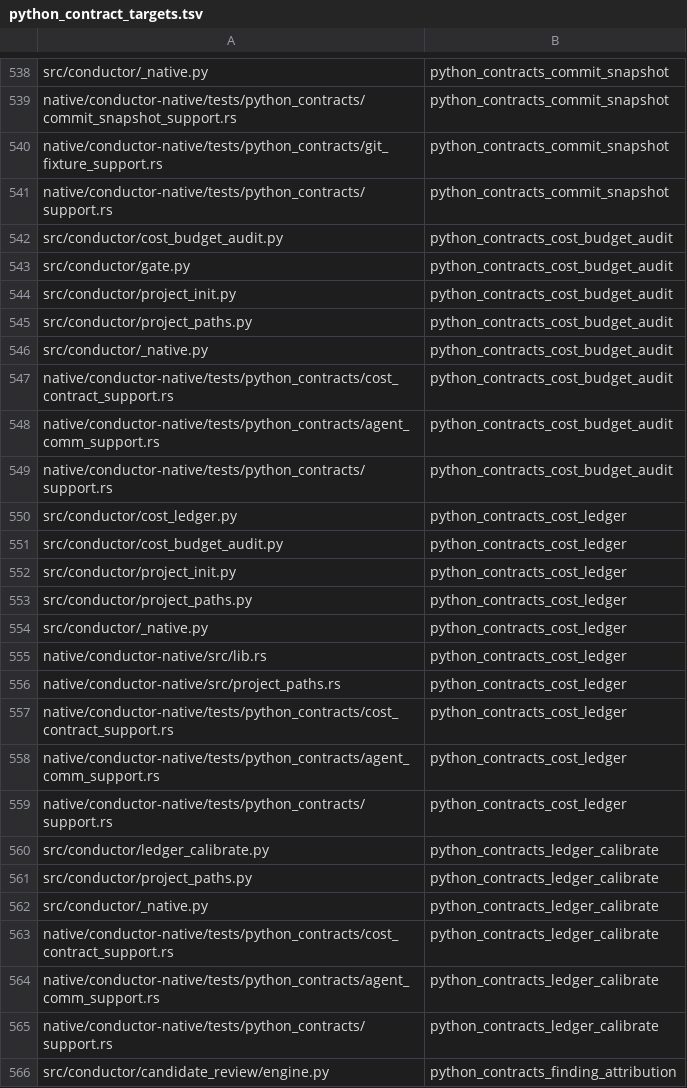
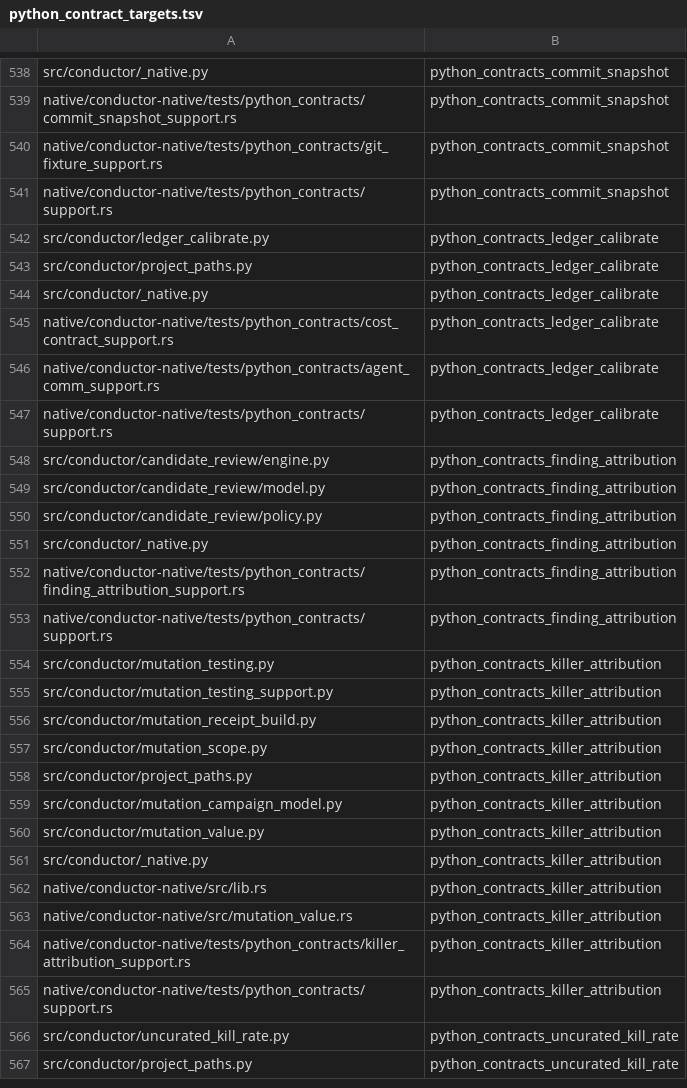
Before and after one commit to mcpirate17/llm-forge, a TSV file: native/conductor-native/src/python_contract_targets.tsv, drawn as a sheet; only a part is shown, gaps mark what is left out; the shorter side is filled out with more unchanged rows.

Commit message:
feat(governance): add native claims and retire ledger adapters
Serialize native claim lifecycle and heartbeat updates under the common Git
transaction lock, expose lifecycle CLI commands, and report write-hook failures.
Move host budget orchestration and gate evidence into Rust, use libgit2 for
ledger history, and constrain origin-derived cache paths to safe GitHub slugs.
Delete superseded Python ledger and binary-selection adapters and their
exclusive compatibility fixtures. Resolve ledger state through native XDG/HOME
defaults rather than a fixed mount. Keep routing reports distinct from budget
reports and leave CI-history refresh explicit.

Validation: 436 selected native release tests passed, one optional grammar test
ignored; 51 remaining compatibility checks passed. Full committed-tree checks
run before publication. No open GitHub issue covered this milestone.

Agent: codex-forge-native

```diff
--- a/native/conductor-native/src/python_contract_targets.tsv
+++ b/native/conductor-native/src/python_contract_targets.tsv
@@ -541,20 +541,2 @@ native/conductor-native/tests/python_contracts/git_fixture_support.rs	python_con
 native/conductor-native/tests/python_contracts/support.rs	python_contracts_commit_snapshot
-src/conductor/cost_budget_audit.py	python_contracts_cost_budget_audit
-src/conductor/gate.py	python_contracts_cost_budget_audit
-src/conductor/project_init.py	python_contracts_cost_budget_audit
-src/conductor/project_paths.py	python_contracts_cost_budget_audit
-src/conductor/_native.py	python_contracts_cost_budget_audit
-native/conductor-native/tests/python_contracts/cost_contract_support.rs	python_contracts_cost_budget_audit
-native/conductor-native/tests/python_contracts/agent_comm_support.rs	python_contracts_cost_budget_audit
-native/conductor-native/tests/python_contracts/support.rs	python_contracts_cost_budget_audit
-src/conductor/cost_ledger.py	python_contracts_cost_ledger
-src/conductor/cost_budget_audit.py	python_contracts_cost_ledger
-src/conductor/project_init.py	python_contracts_cost_ledger
-src/conductor/project_paths.py	python_contracts_cost_ledger
-src/conductor/_native.py	python_contracts_cost_ledger
-native/conductor-native/src/lib.rs	python_contracts_cost_ledger
-native/conductor-native/src/project_paths.rs	python_contracts_cost_ledger
-native/conductor-native/tests/python_contracts/cost_contract_support.rs	python_contracts_cost_ledger
-native/conductor-native/tests/python_contracts/agent_comm_support.rs	python_contracts_cost_ledger
-native/conductor-native/tests/python_contracts/support.rs	python_contracts_cost_ledger
 src/conductor/ledger_calibrate.py	python_contracts_ledger_calibrate
```
Also changed, not shown: 29 other files.
